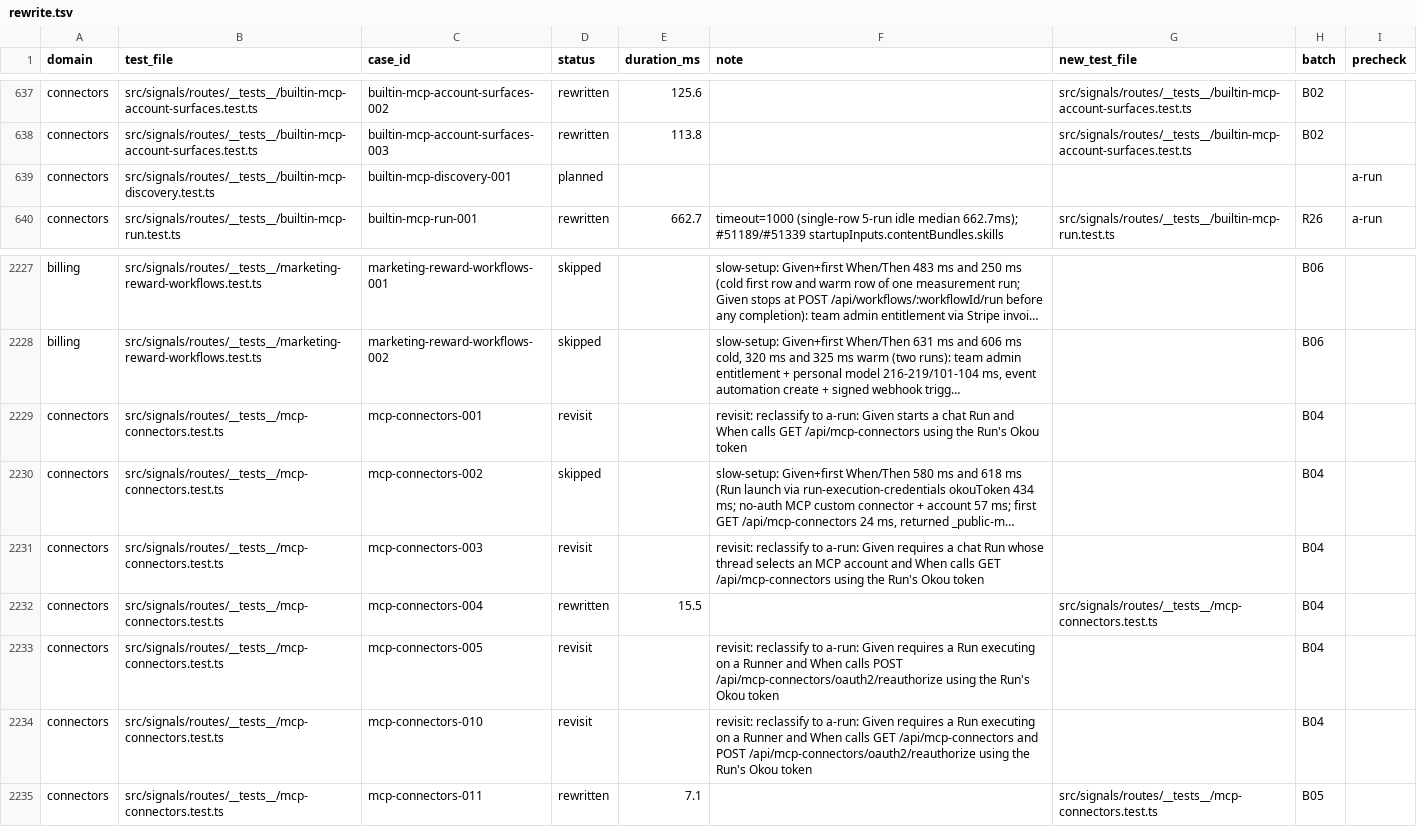
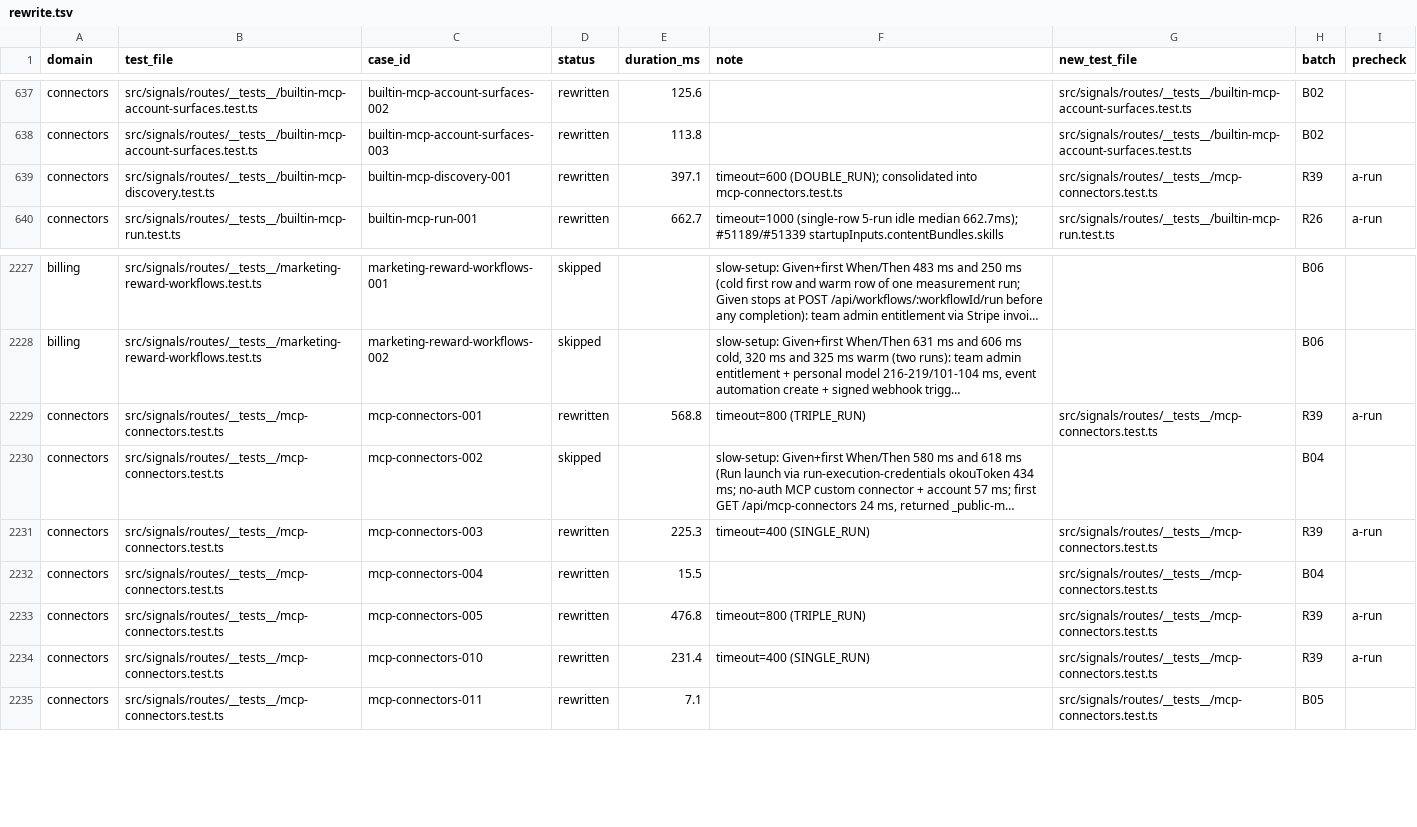
Before and after one commit to okou-ai/okou, a TSV file: turbo/apps/api/test-rebuild/rewrite.tsv, drawn as a sheet; only a part is shown, gaps mark what is left out; long unchanged cells end in …; the diff names each change by its address in the sheet, - before the commit and + after, or states it on an @@ line.

Commit message:
test(api): complete mcp-connectors Run flows and consolidate builtin-mcp-discovery-001 (R39)

```diff
--- a/turbo/apps/api/test-rebuild/rewrite.tsv
+++ b/turbo/apps/api/test-rebuild/rewrite.tsv
-D639 (status): planned
+D639 (status): rewritten
-E639 (duration_ms): (empty)
+E639 (duration_ms): 397.1
-F639 (note): (empty)
+F639 (note): timeout=600 (DOUBLE_RUN); consolidated into mcp-connectors.test.ts
-G639 (new_test_file): (empty)
+G639 (new_test_file): src/signals/routes/__tests__/mcp-connectors.test.ts
-H639 (batch): (empty)
+H639 (batch): R39
-D2229 (status): revisit
+D2229 (status): rewritten
-E2229 (duration_ms): (empty)
+E2229 (duration_ms): 568.8
-F2229 (note): revisit: reclassify to a-run: Given starts a chat Run and When calls GET /api/mcp-connectors using the Run's Okou token
+F2229 (note): timeout=800 (TRIPLE_RUN)
-G2229 (new_test_file): (empty)
+G2229 (new_test_file): src/signals/routes/__tests__/mcp-connectors.test.ts
-H2229 (batch): B04
+H2229 (batch): R39
-I2229 (precheck): (empty)
+I2229 (precheck): a-run
-D2231 (status): revisit
+D2231 (status): rewritten
-E2231 (duration_ms): (empty)
+E2231 (duration_ms): 225.3
-F2231 (note): revisit: reclassify to a-run: Given requires a chat Run whose thread selects an MCP account and When calls GET /api/mcp-connectors using the Run's Okou token
+F2231 (note): timeout=400 (SINGLE_RUN)
-G2231 (new_test_file): (empty)
+G2231 (new_test_file): src/signals/routes/__tests__/mcp-connectors.test.ts
-H2231 (batch): B04
+H2231 (batch): R39
-I2231 (precheck): (empty)
+I2231 (precheck): a-run
-D2233:D2234 (status): revisit
+D2233:D2234 (status): rewritten
-E2233 (duration_ms): (empty)
+E2233 (duration_ms): 476.8
-F2233 (note): revisit: reclassify to a-run: Given requires a Run executing on a Runner and When calls POST /api/mcp-connectors/oauth2/reauthorize using the Run's Okou token
+F2233 (note): timeout=800 (TRIPLE_RUN)
-G2233:G2234 (new_test_file): (empty)
+G2233:G2234 (new_test_file): src/signals/routes/__tests__/mcp-connectors.test.ts
-H2233:H2234 (batch): B04
+H2233:H2234 (batch): R39
-I2233:I2234 (precheck): (empty)
+I2233:I2234 (precheck): a-run
-E2234 (duration_ms): (empty)
+E2234 (duration_ms): 231.4
-F2234 (note): revisit: reclassify to a-run: Given requires a Run executing on a Runner and When calls GET /api/mcp-connectors and POST /api/mcp-connectors/oauth2/reauthorize using the Run's Okou token
+F2234 (note): timeout=400 (SINGLE_RUN)
```
Also changed, not shown: 1 other file.
